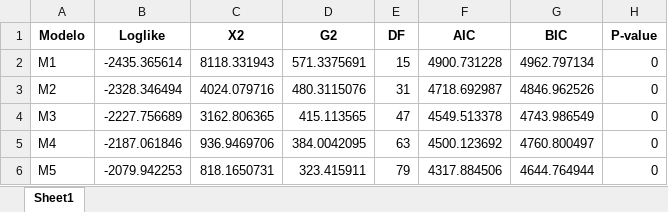
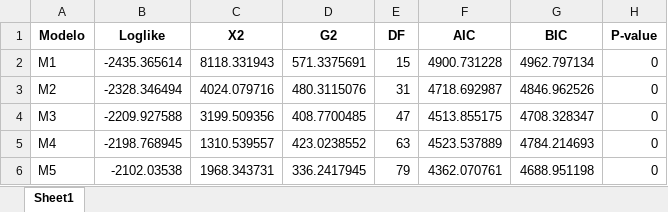
Before and after one commit to Andreas-Lafferte/Labour-Strikes-Chile-2020-LCM, an Excel workbook: output/ajuste2016.xlsx, sheet Sheet1, drawn as a sheet; values as stored, in another font and other column widths than the file's, no borders; the diff names each change by its address in the sheet, - before the commit and + after, or states it on an @@ line.

```diff
--- a/output/ajuste2016.xlsx (sheet Sheet1)
+++ b/output/ajuste2016.xlsx (sheet Sheet1)
-B4 (Loglike): -2227.756689
+B4 (Loglike): -2209.927588
-C4 (X2): 3162.806365
+C4 (X2): 3199.509356
-D4 (G2): 415.113565
+D4 (G2): 408.7700485
-F4 (AIC): 4549.513378
+F4 (AIC): 4513.855175
-G4 (BIC): 4743.986549
+G4 (BIC): 4708.328347
-B5 (Loglike): -2187.061846
+B5 (Loglike): -2198.768945
-C5 (X2): 936.9469706
+C5 (X2): 1310.539557
-D5 (G2): 384.0042095
+D5 (G2): 423.0238552
-F5 (AIC): 4500.123692
+F5 (AIC): 4523.537889
-G5 (BIC): 4760.800497
+G5 (BIC): 4784.214693
-B6 (Loglike): -2079.942253
+B6 (Loglike): -2102.03538
-C6 (X2): 818.1650731
+C6 (X2): 1968.343731
-D6 (G2): 323.415911
+D6 (G2): 336.2417945
-F6 (AIC): 4317.884506
+F6 (AIC): 4362.070761
-G6 (BIC): 4644.764944
+G6 (BIC): 4688.951198
```
Also changed, not shown: output/ajuste2017.xlsx, output/ajuste2018.xlsx, 34 other files.
